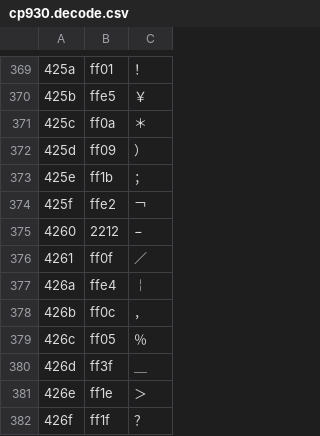
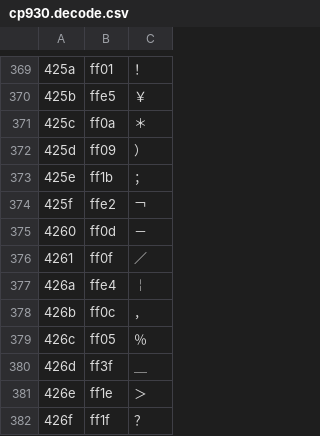
Before and after one commit to hidekatsu-izuno/jtc-utils-js, a CSV file: data/cp930.decode.csv, drawn as a sheet; only a part is shown, gaps mark what is left out; the diff names each change by its address in the sheet, - before the commit and + after, or states it on an @@ line.

```diff
--- a/data/cp930.decode.csv
+++ b/data/cp930.decode.csv
-B375: 2212
+B375: ff0d
-C375: −
+C375: －
```
Also changed, not shown: data/cp939.decode.csv, 26 other files.
